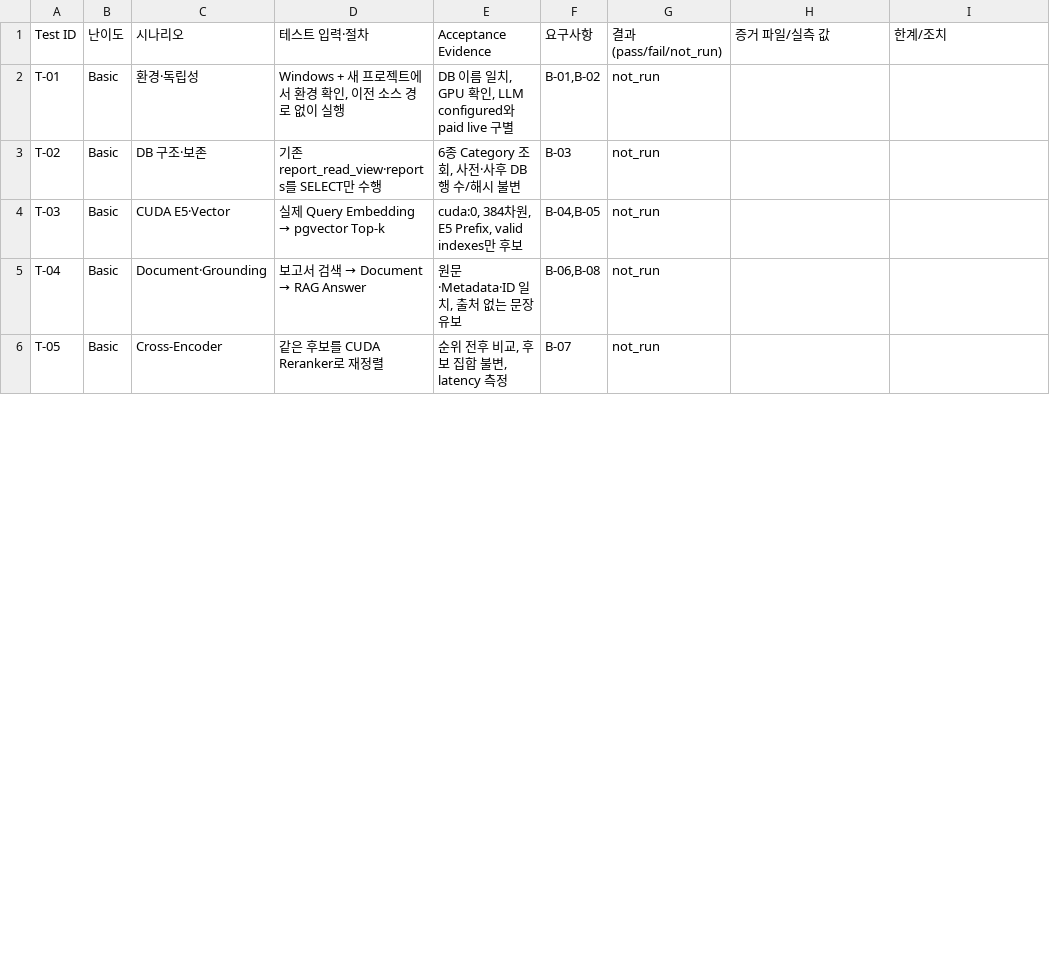
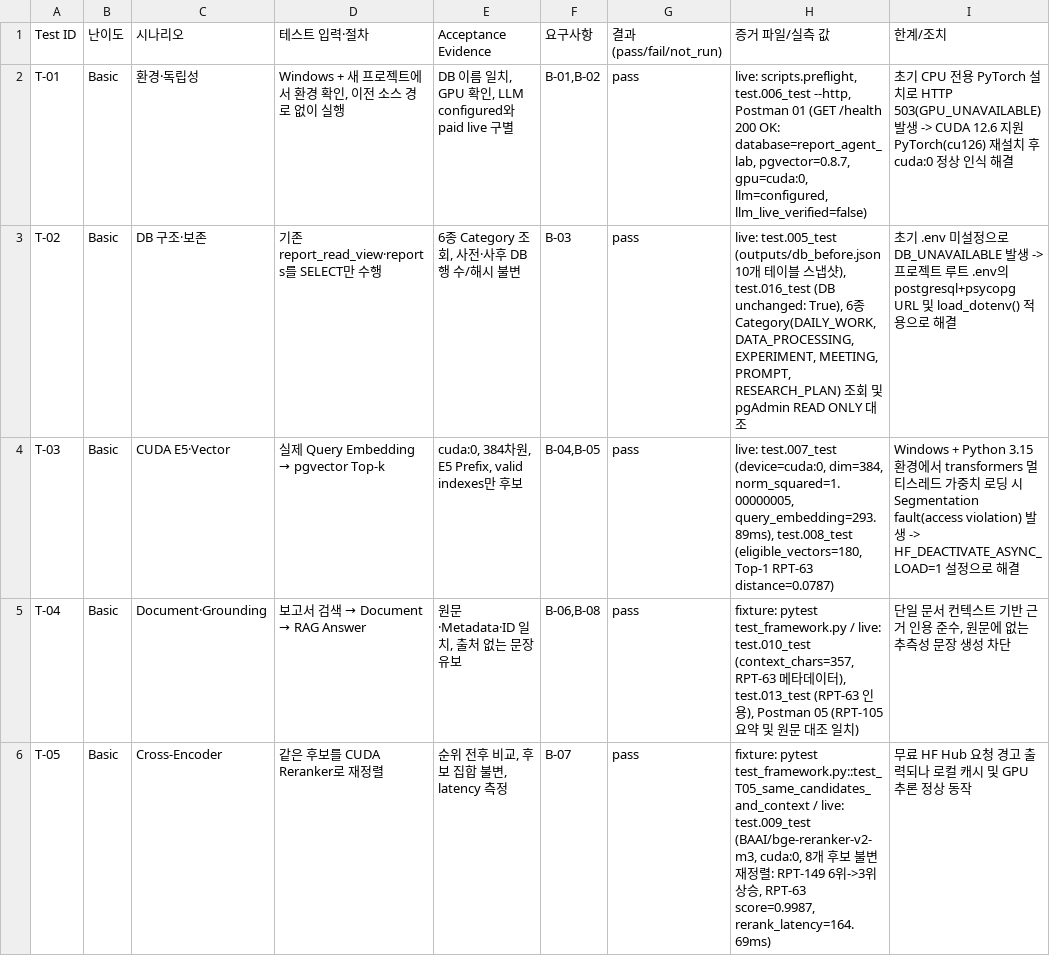
Before and after one commit to dday4881/2026-11-27-reportpjt, a CSV file: common/docs/acceptance_checklist.csv, drawn as a sheet; only a part is shown; the diff covers the shown part only.

```diff
--- a/common/docs/acceptance_checklist.csv
+++ b/common/docs/acceptance_checklist.csv
@@ -1,6 +1,6 @@
 Test ID,난이도,시나리오,테스트 입력·절차,Acceptance Evidence,요구사항,결과(pass/fail/not_run),증거 파일/실측 값,한계/조치
-T-01,Basic,환경·독립성,"Windows + 새 프로젝트에서 환경 확인, 이전 소스 경로 없이 실행","DB 이름 일치, GPU 확인, LLM configured와 paid live 구별","B-01,B-02",not_run,,
-T-02,Basic,DB 구조·보존,기존 report_read_view·reports를 SELECT만 수행,"6종 Category 조회, 사전·사후 DB 행 수/해시 불변",B-03,not_run,,
-T-03,Basic,CUDA E5·Vector,실제 Query Embedding → pgvector Top-k,"cuda:0, 384차원, E5 Prefix, valid indexes만 후보","B-04,B-05",not_run,,
-T-04,Basic,Document·Grounding,보고서 검색 → Document → RAG Answer,"원문·Metadata·ID 일치, 출처 없는 문장 유보","B-06,B-08",not_run,,
-T-05,Basic,Cross-Encoder,같은 후보를 CUDA Reranker로 재정렬,"순위 전후 비교, 후보 집합 불변, latency 측정",B-07,not_run,,
+T-01,Basic,환경·독립성,"Windows + 새 프로젝트에서 환경 확인, 이전 소스 경로 없이 실행","DB 이름 일치, GPU 확인, LLM configured와 paid live 구별","B-01,B-02",pass,"live: scripts.preflight, test.006_test --http, Postman 01 (GET /health 200 OK: database=report_agent_lab, pgvector=0.8.7, gpu=cuda:0, llm=configured, llm_live_verified=false)","초기 CPU 전용 PyTorch 설치로 HTTP 503(GPU_UNAVAILABLE) 발생 -> CUDA 12.6 지원 PyTorch(cu126) 재설치 후 cuda:0 정상 인식 해결"
+T-02,Basic,DB 구조·보존,기존 report_read_view·reports를 SELECT만 수행,"6종 Category 조회, 사전·사후 DB 행 수/해시 불변",B-03,pass,"live: test.005_test (outputs/db_before.json 10개 테이블 스냅샷), test.016_test (DB unchanged: True), 6종 Category(DAILY_WORK, DATA_PROCESSING, EXPERIMENT, MEETING, PROMPT, RESEARCH_PLAN) 조회 및 pgAdmin READ ONLY 대조","초기 .env 미설정으로 DB_UNAVAILABLE 발생 -> 프로젝트 루트 .env의 postgresql+psycopg URL 및 load_dotenv() 적용으로 해결"
+T-03,Basic,CUDA E5·Vector,실제 Query Embedding → pgvector Top-k,"cuda:0, 384차원, E5 Prefix, valid indexes만 후보","B-04,B-05",pass,"live: test.007_test (device=cuda:0, dim=384, norm_squared=1.00000005, query_embedding=293.89ms), test.008_test (eligible_vectors=180, Top-1 RPT-63 distance=0.0787)","Windows + Python 3.15 환경에서 transformers 멀티스레드 가중치 로딩 시 Segmentation fault(access violation) 발생 -> HF_DEACTIVATE_ASYNC_LOAD=1 설정으로 해결"
+T-04,Basic,Document·Grounding,보고서 검색 → Document → RAG Answer,"원문·Metadata·ID 일치, 출처 없는 문장 유보","B-06,B-08",pass,"fixture: pytest test_framework.py / live: test.010_test (context_chars=357, RPT-63 메타데이터), test.013_test (RPT-63 인용), Postman 05 (RPT-105 요약 및 원문 대조 일치)","단일 문서 컨텍스트 기반 근거 인용 준수, 원문에 없는 추측성 문장 생성 차단"
+T-05,Basic,Cross-Encoder,같은 후보를 CUDA Reranker로 재정렬,"순위 전후 비교, 후보 집합 불변, latency 측정",B-07,pass,"fixture: pytest test_framework.py::test_T05_same_candidates_and_context / live: test.009_test (BAAI/bge-reranker-v2-m3, cuda:0, 8개 후보 불변 재정렬: RPT-149 6위->3위 상승, RPT-63 score=0.9987, rerank_latency=164.69ms)","무료 HF Hub 요청 경고 출력되나 로컬 캐시 및 GPU 추론 정상 동작"
```
Also changed, not shown: 24 edited cells elsewhere in this file, 5 other files.
